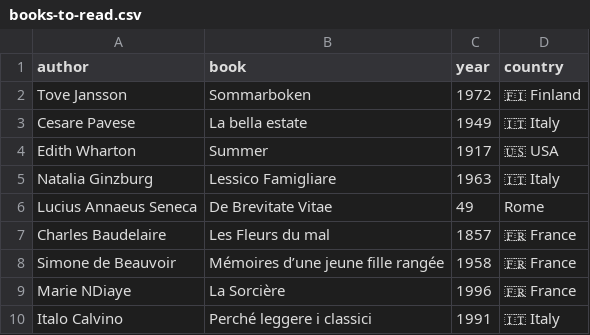
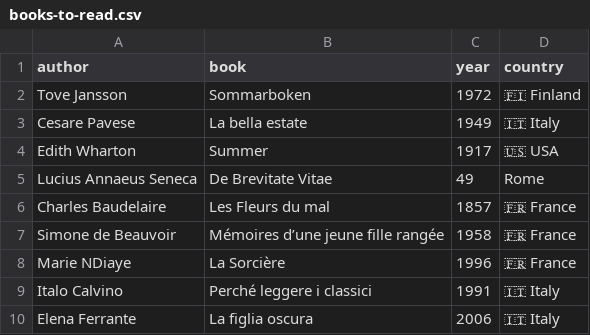
Before and after one commit to FrankKair/FrankKair.github.io, a CSV file: csv/books-to-read.csv, drawn as a sheet; only a part is shown; the shorter side is filled out with more unchanged rows.

```diff
--- a/csv/books-to-read.csv
+++ b/csv/books-to-read.csv
@@ -4,3 +4,2 @@ Cesare Pavese,La bella estate,1949,🇮🇹 Italy
 Edith Wharton,Summer,1917,🇺🇸 USA
-Natalia Ginzburg,Lessico Famigliare,1963,🇮🇹 Italy
 Lucius Annaeus Seneca,De Brevitate Vitae,49,Rome
```
Also changed, not shown: csv/books.csv.
